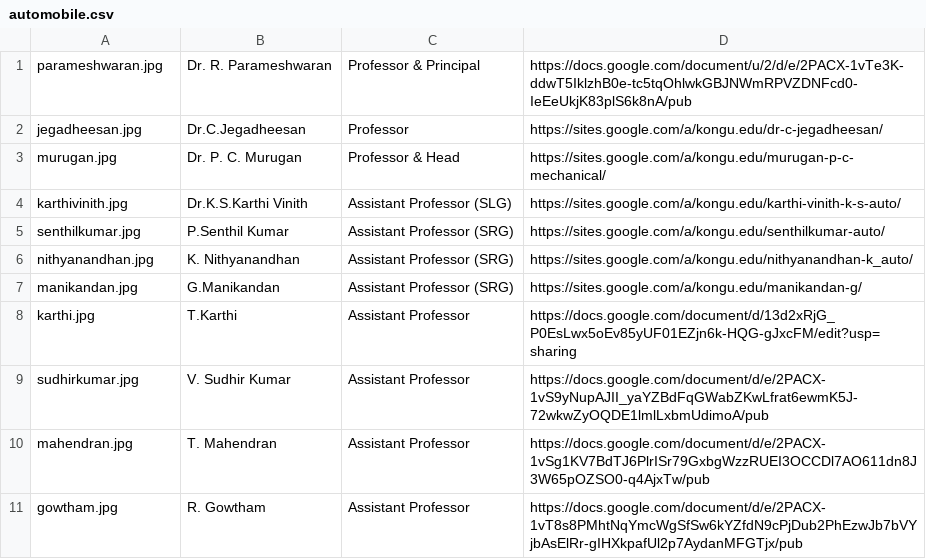
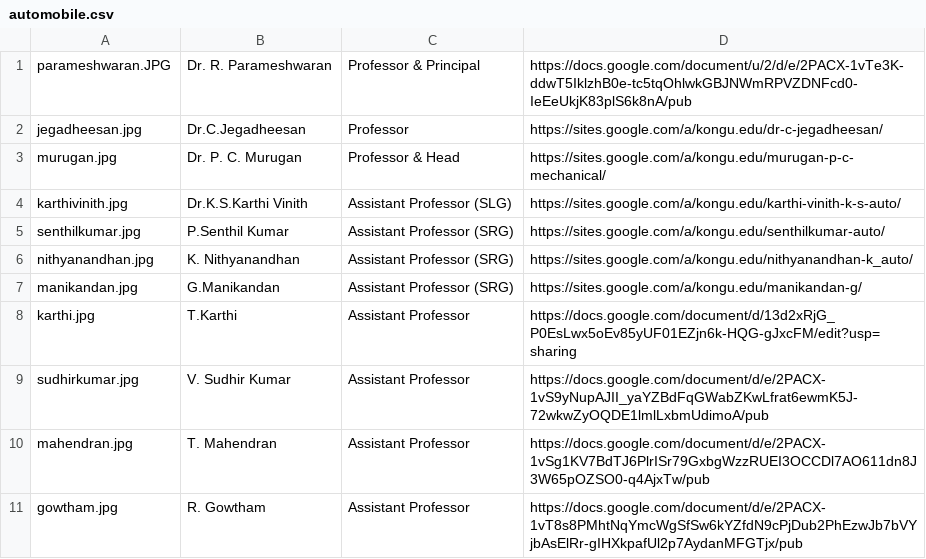
Before and after one commit to kongu-web/kec, a CSV file: build/Faculty/automobile.csv, drawn as a sheet.

```diff
--- a/build/Faculty/automobile.csv
+++ b/build/Faculty/automobile.csv
@@ -1,2 +1,2 @@
-parameshwaran.jpg,Dr. R. Parameshwaran,Professor & Principal,https://docs.google.com/document/u/2/d/e/2PACX-1vTe3K-ddwT5IklzhB0e-tc5tqOhlwkGBJNWmRPVZDNFcd0-IeEeUkjK83plS6k8nA/pub
+parameshwaran.JPG,Dr. R. Parameshwaran,Professor & Principal,https://docs.google.com/document/u/2/d/e/2PACX-1vTe3K-ddwT5IklzhB0e-tc5tqOhlwkGBJNWmRPVZDNFcd0-IeEeUkjK83plS6k8nA/pub
 jegadheesan.jpg,Dr.C.Jegadheesan, Professor,https://sites.google.com/a/kongu.edu/dr-c-jegadheesan/
```
Also changed, not shown: public/Faculty/automobile.csv.
